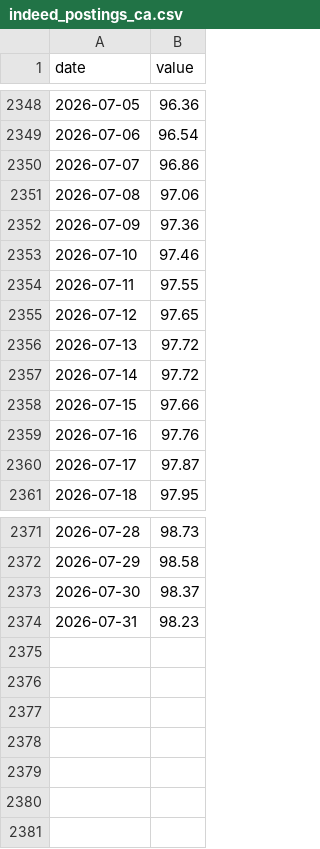
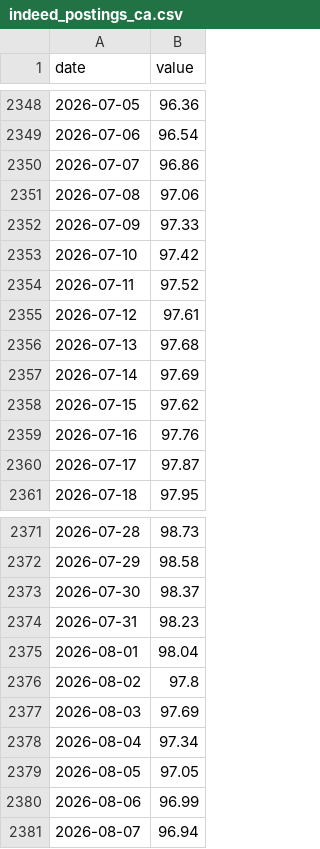
Before and after one commit to jayzhaomurray/sibley-creek, a CSV file: data/raw/indeed_postings_ca.csv, drawn as a sheet; only a part is shown, gaps mark what is left out.

```diff
--- a/data/raw/indeed_postings_ca.csv
+++ b/data/raw/indeed_postings_ca.csv
@@ -2351,9 +2351,9 @@ date,value
 2026-07-08,97.06
-2026-07-09,97.36
-2026-07-10,97.46
-2026-07-11,97.55
-2026-07-12,97.65
-2026-07-13,97.72
-2026-07-14,97.72
-2026-07-15,97.66
+2026-07-09,97.33
+2026-07-10,97.42
+2026-07-11,97.52
+2026-07-12,97.61
+2026-07-13,97.68
+2026-07-14,97.69
+2026-07-15,97.62
 2026-07-16,97.76
@@ -2374 +2374,8 @@ date,value
 2026-07-31,98.23
+2026-08-01,98.04
+2026-08-02,97.8
+2026-08-03,97.69
+2026-08-04,97.34
+2026-08-05,97.05
+2026-08-06,96.99
+2026-08-07,96.94
```
Also changed, not shown: data/processed/goc_ust_spread_10y.csv, data/raw/brent.csv, 38 other files.
